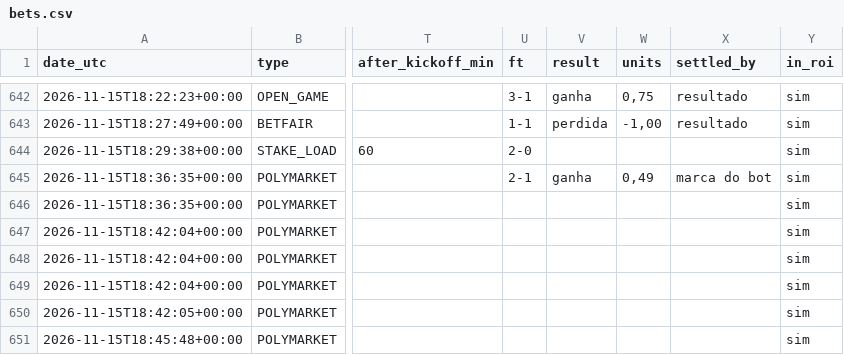
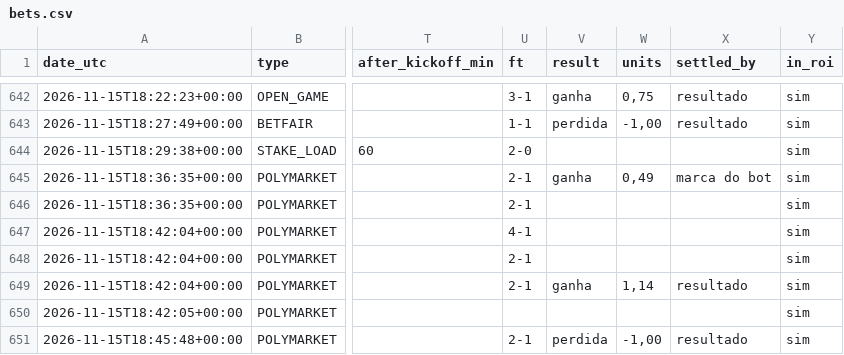
Before and after one commit to nunovinhas-creator/goal-roi, a CSV file: docs/bets.csv, drawn as a sheet; only a part is shown, gaps mark what is left out; the diff covers the shown part only; the diff names each change by its address in the sheet, - before the commit and + after, or states it on an @@ line.

```diff
--- a/docs/bets.csv
+++ b/docs/bets.csv
-U646 (ft): (empty)
+U646 (ft): 2-1
-U647 (ft): (empty)
+U647 (ft): 4-1
-U648:U649 (ft): (empty)
+U648:U649 (ft): 2-1
-V649 (result): (empty)
+V649 (result): ganha
-W649 (units): (empty)
+W649 (units): 1,14
-X649 (settled_by): (empty)
+X649 (settled_by): resultado
-U651 (ft): (empty)
+U651 (ft): 2-1
-V651 (result): (empty)
+V651 (result): perdida
-W651 (units): (empty)
+W651 (units): -1,00
-X651 (settled_by): (empty)
+X651 (settled_by): resultado
```
Also changed, not shown: 4 added rows and 86 edited cells elsewhere in this file, 6 other files.
